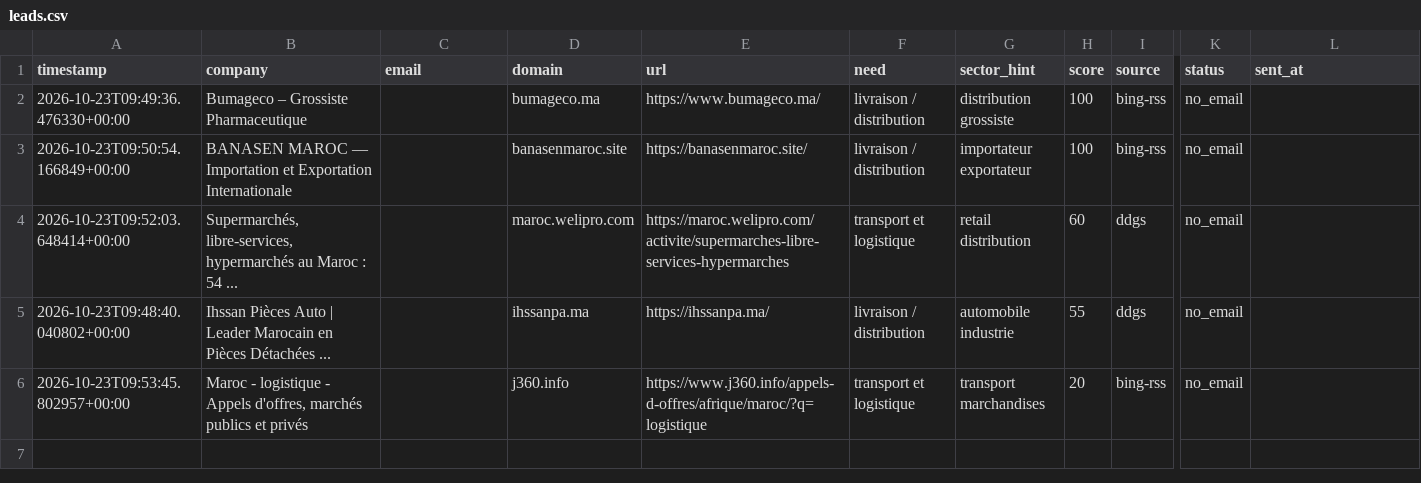
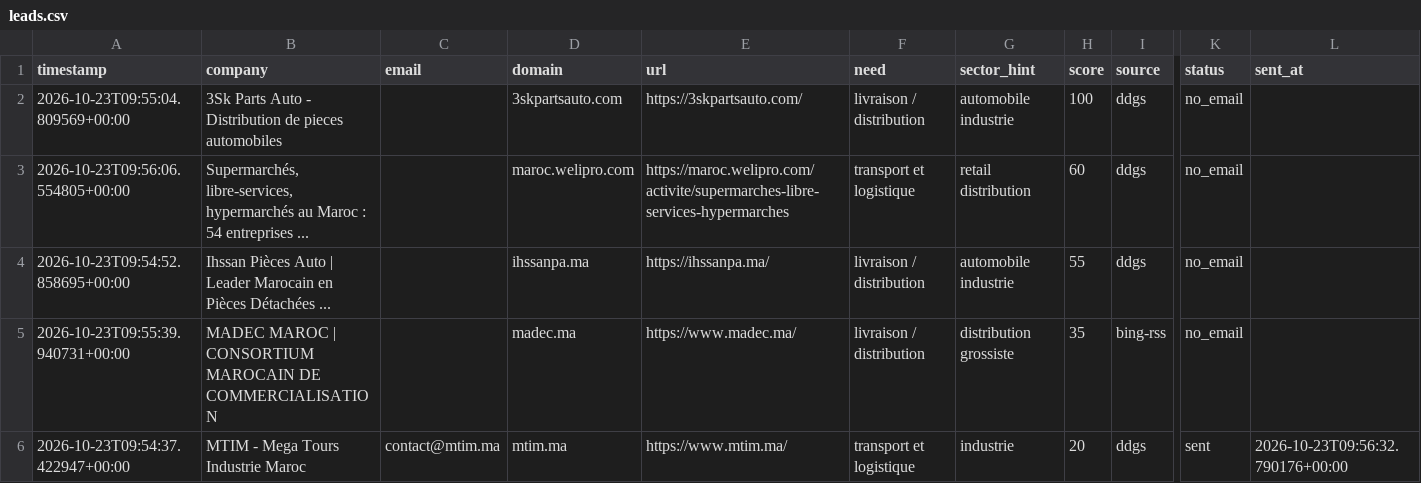
Before and after one commit to OMAR3689/OMAR3689, a CSV file: transport-lead-agent/data/leads.csv, drawn as a sheet; only a part is shown, gaps mark what is left out; removed rows and columns are numbered as before the commit, all else as after; rows hold the shown columns only; the diff names each change by its address in the sheet, - before the commit and + after, or states it on an @@ line.

```diff
--- a/transport-lead-agent/data/leads.csv
+++ b/transport-lead-agent/data/leads.csv
-row 2: 2026-10-23T09:49:36.476330+00:00 | Bumageco – Grossiste Pharmaceutique |  | bumageco.ma | https://www.bumageco.ma/ | livraison / distribution | distribution grossiste | 100 | bing-rss | no_email
-A2 (timestamp): 2026-10-23T09:50:54.166849+00:00
+A2 (timestamp): 2026-10-23T09:55:04.809569+00:00
-B2 (company): BANASEN MAROC — Importation et Exportation Internationale
+B2 (company): 3Sk Parts Auto - Distribution de pieces automobiles
-D2 (domain): banasenmaroc.site
+D2 (domain): 3skpartsauto.com
-E2 (url): https://banasenmaroc.site/
+E2 (url): https://3skpartsauto.com/
-G2 (sector_hint): importateur exportateur
+G2 (sector_hint): automobile industrie
-I2 (source): bing-rss
+I2 (source): ddgs
-A3 (timestamp): 2026-10-23T09:52:03.648414+00:00
+A3 (timestamp): 2026-10-23T09:56:06.554805+00:00
-B3 (company): …: 54 ...
+B3 (company): …: 54 entreprises ...
-A4 (timestamp): 2026-10-23T09:48:40.040802+00:00
+A4 (timestamp): 2026-10-23T09:54:52.858695+00:00
-row 6: 2026-10-23T09:53:45.802957+00:00 | Maroc - logistique - Appels d'offres, marchés publics et privés |  | j360.info | https://www.j360.info/appels-d-offres/afrique/maroc/?q=logistique | transport et logistique | transport marchandises | 20 | bing-rss | no_email
+row 5: 2026-10-23T09:55:39.940731+00:00 | MADEC MAROC | CONSORTIUM MAROCAIN DE COMMERCIALISATION |  | madec.ma | https://www.madec.ma/ | livraison / distribution | distribution grossiste | 35 | bing-rss | no_email
+row 6: 2026-10-23T09:54:37.422947+00:00 | MTIM - Mega Tours Industrie Maroc | contact@mtim.ma | mtim.ma | https://www.mtim.ma/ | transport et logistique | industrie | 20 | ddgs | sent | 2026-10-23T09:56:32.790176+00:00
```
Also changed, not shown: 2 other files.
